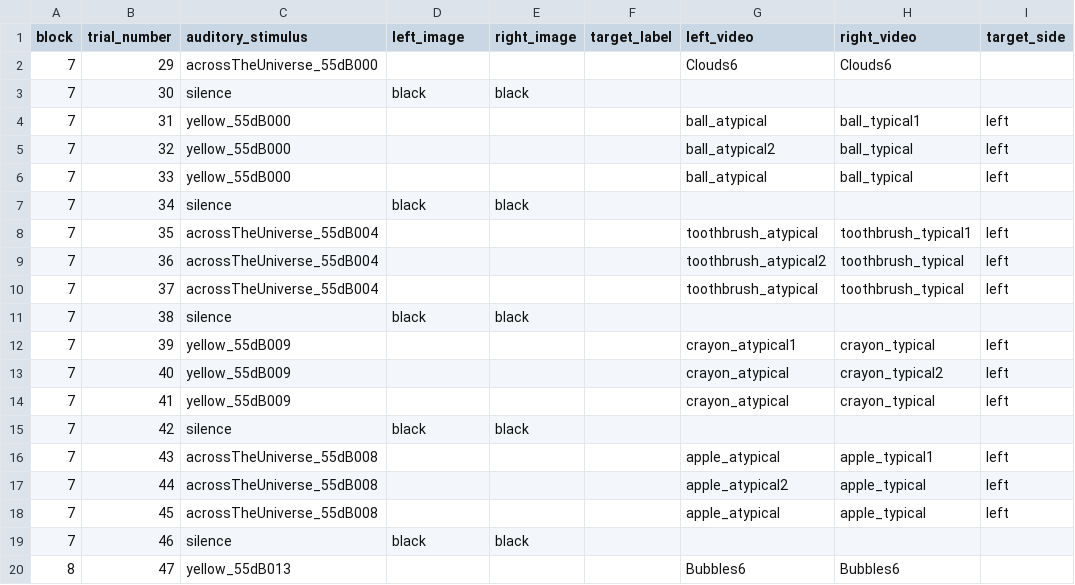
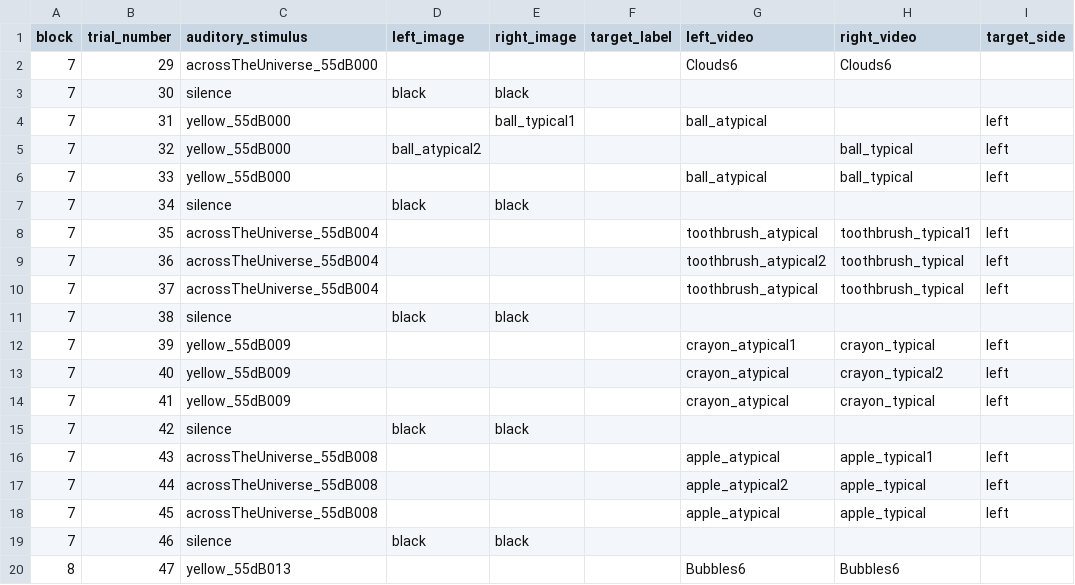
Before and after one commit to hjweaver4/funct, a CSV file: orders/functOrder1_singleSide.csv, drawn as a sheet; only a part is shown; the diff names each change by its address in the sheet, - before the commit and + after, or states it on an @@ line.

Commit message:
single video with still image

```diff
--- a/orders/functOrder1_singleSide.csv
+++ b/orders/functOrder1_singleSide.csv
-E4 (right_image): (empty)
+E4 (right_image): ball_typical1
-H4 (right_video): ball_typical1
+H4 (right_video): (empty)
-D5 (left_image): (empty)
+D5 (left_image): ball_atypical2
-G5 (left_video): ball_atypical2
+G5 (left_video): (empty)
```
Also changed, not shown: 7 other files.
